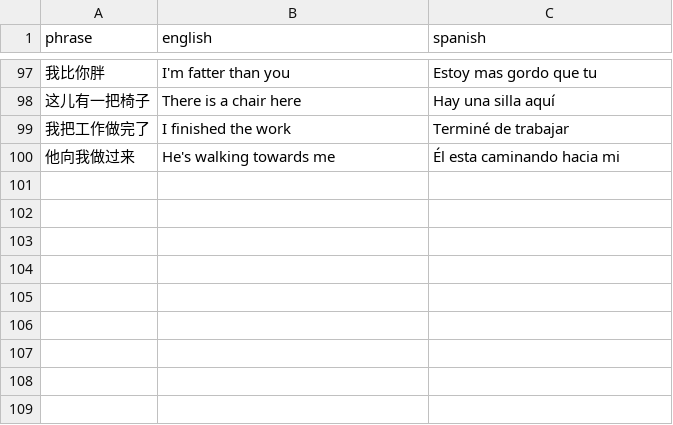
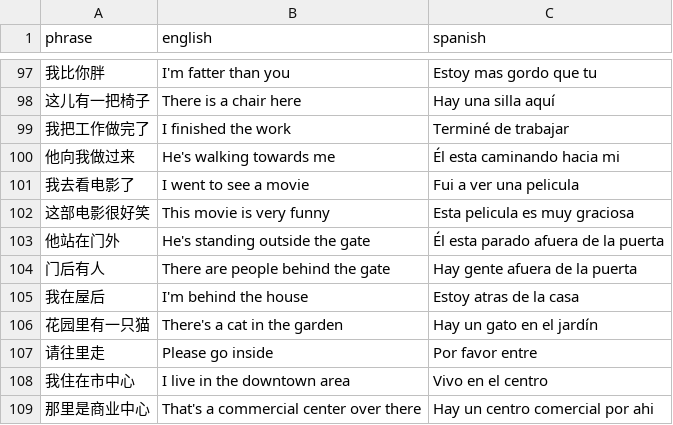
Before and after one commit to Vicfred/chinesephrases, a CSV file: step1.csv, drawn as a sheet; only a part is shown, gaps mark what is left out.

Commit message:
电影 外 后 里 中心

```diff
--- a/step1.csv
+++ b/step1.csv
@@ -100 +100,10 @@ phrase,english,spanish
 他向我做过来,He's walking towards me,Él esta caminando hacia mi
+我去看电影了,I went to see a movie,Fui a ver una pelicula
+这部电影很好笑,This movie is very funny,Esta pelicula es muy graciosa
+他站在门外,He's standing outside the gate,Él esta parado afuera de la puerta
+门后有人,There are people behind the gate,Hay gente afuera de la puerta
+我在屋后,I'm behind the house,Estoy atras de la casa
+花园里有一只猫,There's a cat in the garden,Hay un gato en el jardín
+请往里走,Please go inside,Por favor entre
+我住在市中心,I live in the downtown area,Vivo en el centro
+那里是商业中心,That's a commercial center over there,Hay un centro comercial por ahi
```
